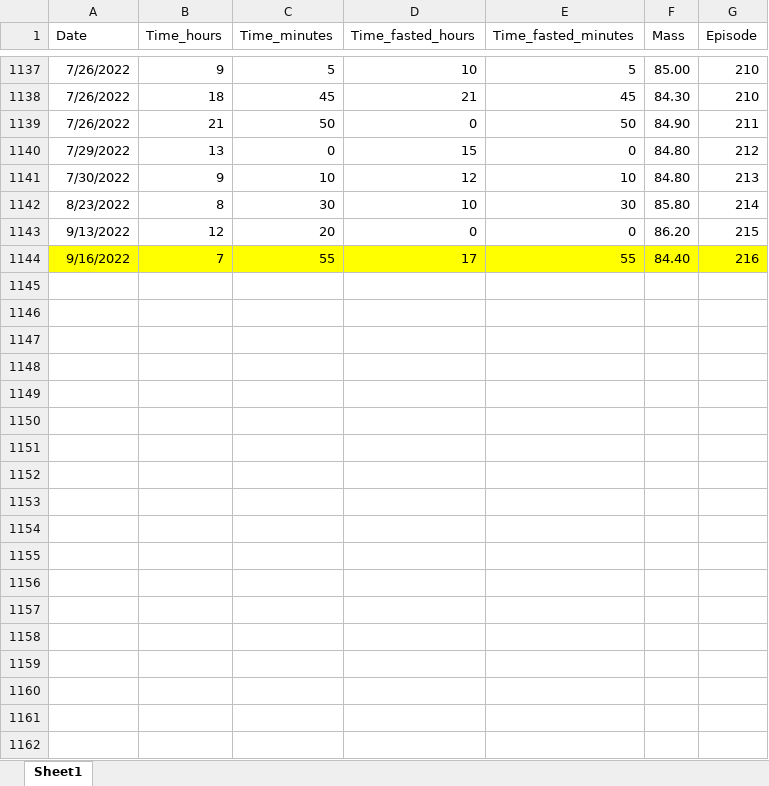
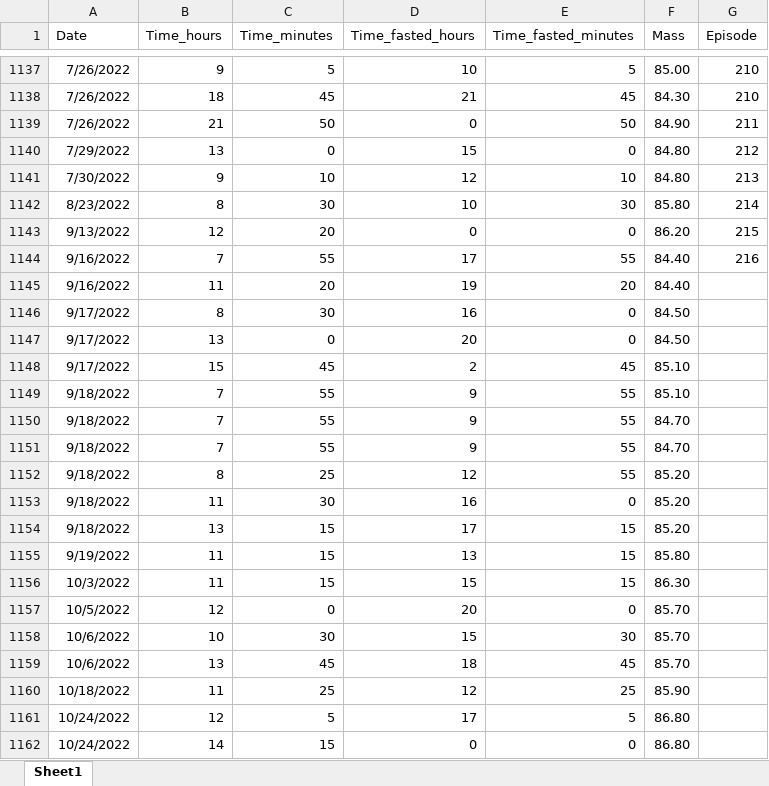
Before and after one commit to MartynK/Martysweight, an Excel workbook: inst/extdata/martysweight.xlsx, sheet Sheet1, drawn as a sheet; only a part is shown, gaps mark what is left out; values as stored, in another font and other column widths than the file's, no borders; the diff covers the shown part only; the diff names each change by its address in the sheet, - before the commit and + after, or states it on an @@ line.

```diff
--- a/inst/extdata/martysweight.xlsx (sheet Sheet1)
+++ b/inst/extdata/martysweight.xlsx (sheet Sheet1)
-A1144:G1144 fill: #FFFF00
+A1144:G1144 fill: none
+row 1145: 9/16/2022 | 11 | 20 | 19 | 20 | 84.40
+row 1146: 9/17/2022 | 8 | 30 | 16 | 0 | 84.50
+row 1147: 9/17/2022 | 13 | 0 | 20 | 0 | 84.50
+row 1148: 9/17/2022 | 15 | 45 | 2 | 45 | 85.10
+row 1149: 9/18/2022 | 7 | 55 | 9 | 55 | 85.10
+row 1150: 9/18/2022 | 7 | 55 | 9 | 55 | 84.70
+row 1151: 9/18/2022 | 7 | 55 | 9 | 55 | 84.70
+row 1152: 9/18/2022 | 8 | 25 | 12 | 55 | 85.20
+row 1153: 9/18/2022 | 11 | 30 | 16 | 0 | 85.20
+row 1154: 9/18/2022 | 13 | 15 | 17 | 15 | 85.20
+row 1155: 9/19/2022 | 11 | 15 | 13 | 15 | 85.80
+row 1156: 10/3/2022 | 11 | 15 | 15 | 15 | 86.30
+row 1157: 10/5/2022 | 12 | 0 | 20 | 0 | 85.70
+row 1158: 10/6/2022 | 10 | 30 | 15 | 30 | 85.70
+row 1159: 10/6/2022 | 13 | 45 | 18 | 45 | 85.70
+row 1160: 10/18/2022 | 11 | 25 | 12 | 25 | 85.90
+row 1161: 10/24/2022 | 12 | 5 | 17 | 5 | 86.80
+row 1162: 10/24/2022 | 14 | 15 | 0 | 0 | 86.80
```
Also changed, not shown: 26 added rows elsewhere in this sheet, inst/Fast_2x24h_OGTT_study/feeding.csv.xlsx, inst/backup/fast_sleep.xlsx, 4 other files.
